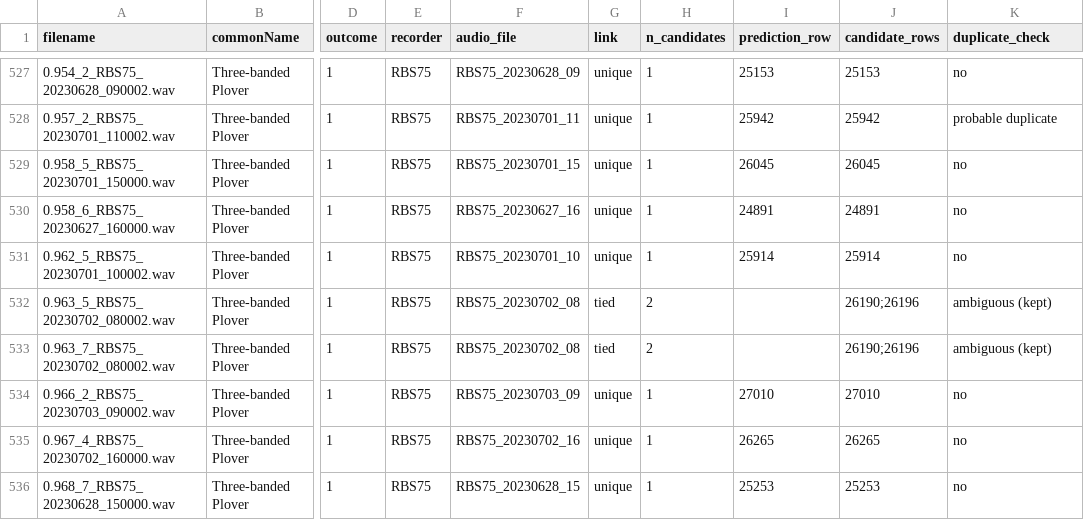
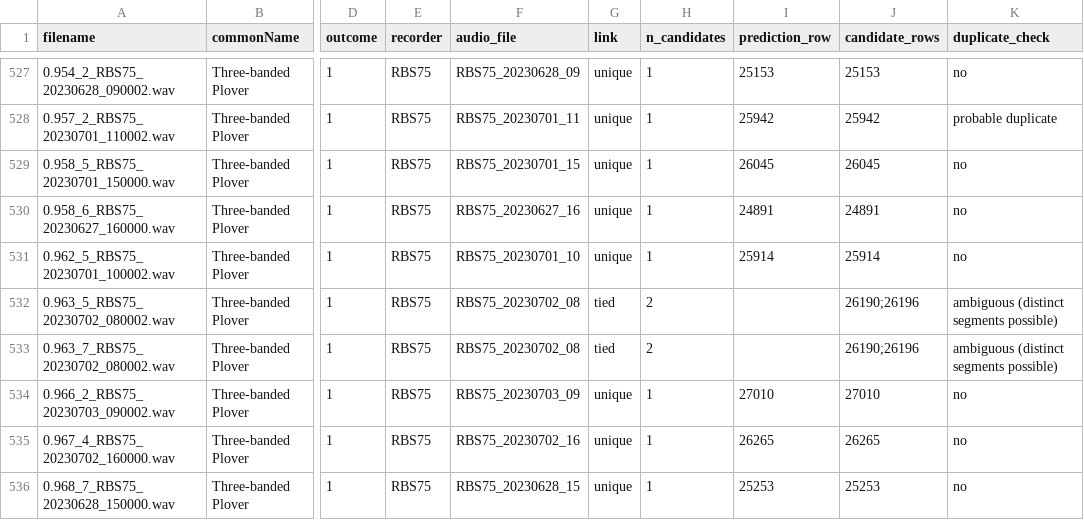
Before and after one commit to carlosdhoyos/naturalstate, a CSV file: challenge1/outputs/validation_links.csv, drawn as a sheet; only a part is shown, gaps mark what is left out; the diff names each change by its address in the sheet, - before the commit and + after, or states it on an @@ line.

```diff
--- a/challenge1/outputs/validation_links.csv
+++ b/challenge1/outputs/validation_links.csv
-K532:K533 (duplicate_check): ambiguous (kept)
+K532:K533 (duplicate_check): ambiguous (distinct segments possible)
```
Also changed, not shown: 25 other files.
